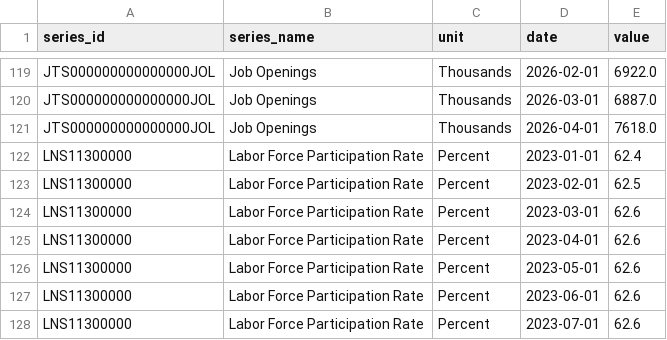
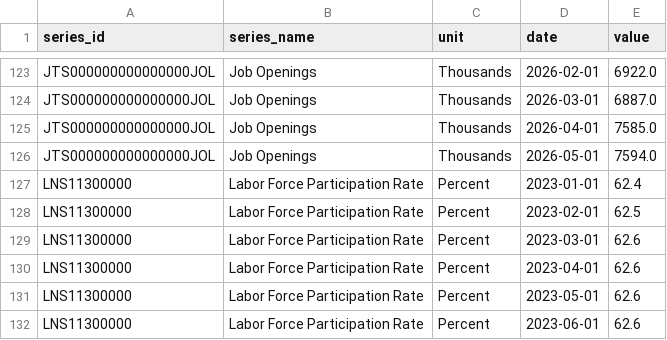
Before and after one commit to gajay92/bls-labor-dashboard, a CSV file: data/bls_data.csv, drawn as a sheet; only a part is shown, gaps mark what is left out; the shorter side is filled out with more unchanged rows; the diff covers the shown part only.

```diff
--- a/data/bls_data.csv
+++ b/data/bls_data.csv
@@ -120,3 +124,4 @@ JTS000000000000000JOL,Job Openings,Thousands,2026-02-01,6922.0
 JTS000000000000000JOL,Job Openings,Thousands,2026-03-01,6887.0
-JTS000000000000000JOL,Job Openings,Thousands,2026-04-01,7618.0
+JTS000000000000000JOL,Job Openings,Thousands,2026-04-01,7585.0
+JTS000000000000000JOL,Job Openings,Thousands,2026-05-01,7594.0
 LNS11300000,Labor Force Participation Rate,Percent,2023-01-01,62.4
```
Also changed, not shown: 10 added rows and 2 edited cells elsewhere in this file.
